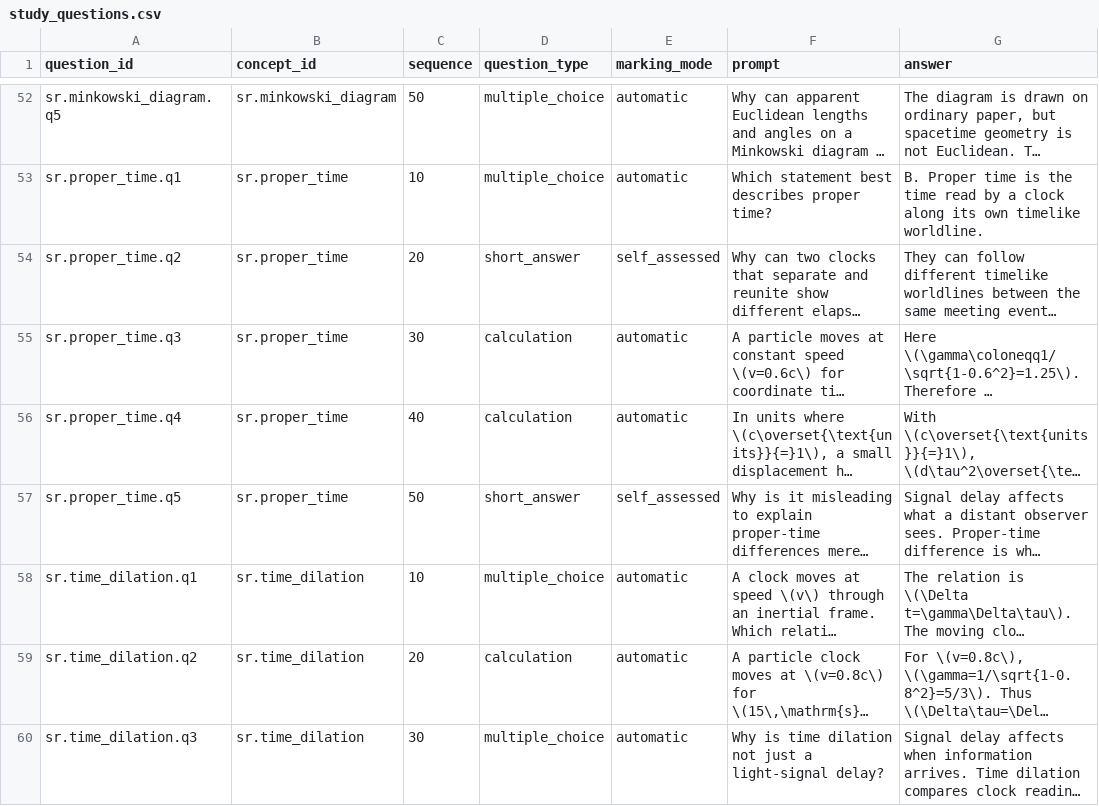
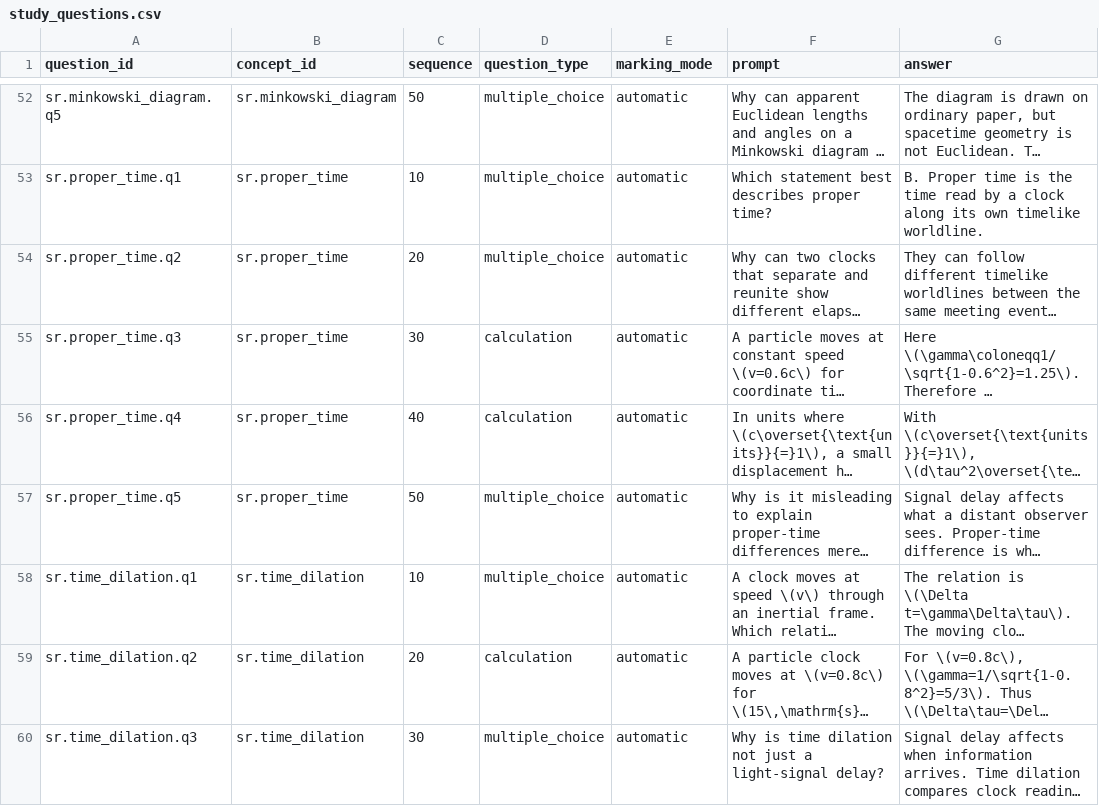
Before and after one commit to ipoole/sr-kg, a CSV file: domains/sr/data/study_questions.csv, drawn as a sheet; only a part is shown, gaps mark what is left out; long unchanged cells end in …; the diff covers the shown part only; the diff names each change by its address in the sheet, - before the commit and + after, or states it on an @@ line.

Commit message:
Convert SR-2 study questions to automatic marking

```diff
--- a/domains/sr/data/study_questions.csv
+++ b/domains/sr/data/study_questions.csv
-D54 (question_type): short_answer
+D54 (question_type): multiple_choice
-E54 (marking_mode): self_assessed
+E54 (marking_mode): automatic
-D57 (question_type): short_answer
+D57 (question_type): multiple_choice
-E57 (marking_mode): self_assessed
+E57 (marking_mode): automatic
```
Also changed, not shown: 26 edited cells elsewhere in this file, 1 other file.
